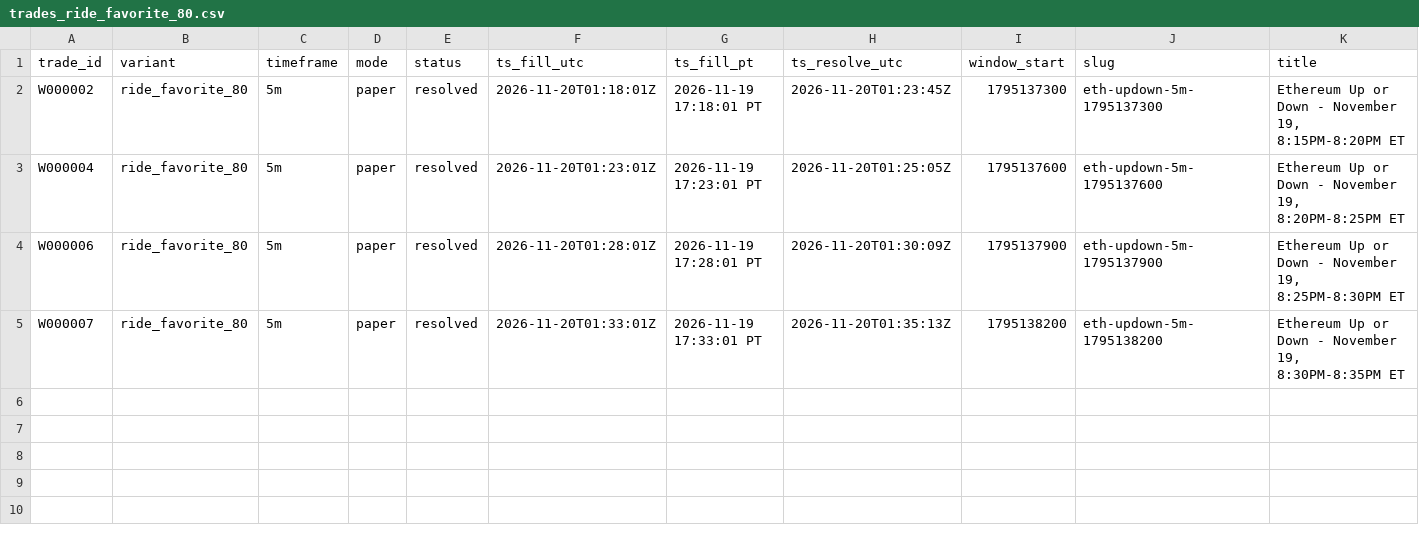
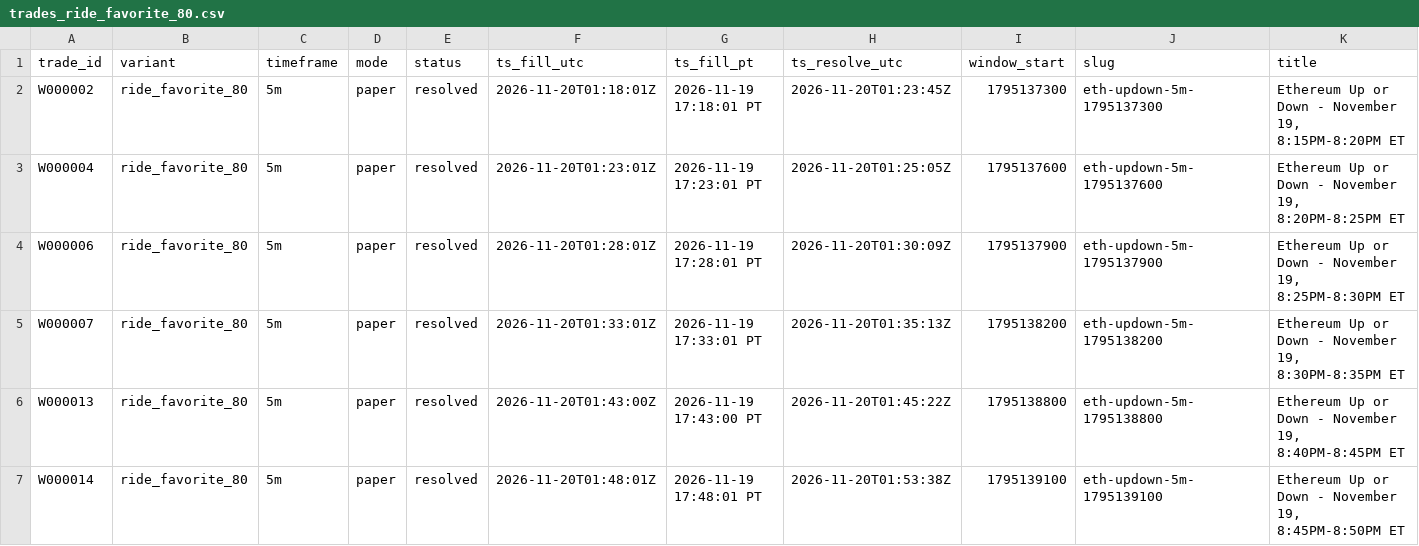
Before and after one commit to michaeldeuchar-dotcom/eth-paper-bot, a CSV file: data/week1/trades_ride_favorite_80.csv, drawn as a sheet; only a part is shown; rows hold the shown columns only; the diff names each change by its address in the sheet, - before the commit and + after, or states it on an @@ line.

```diff
--- a/data/week1/trades_ride_favorite_80.csv
+++ b/data/week1/trades_ride_favorite_80.csv
+row 6: W000013 | ride_favorite_80 | 5m | paper | resolved | 2026-11-20T01:43:00Z | 2026-11-19 17:43:00 PT | 2026-11-20T01:45:22Z | 1795138800 | eth-updown-5m-1795138800 | Ethereum Up or Down - November 19, 8:40PM-8:45PM ET
+row 7: W000014 | ride_favorite_80 | 5m | paper | resolved | 2026-11-20T01:48:01Z | 2026-11-19 17:48:01 PT | 2026-11-20T01:53:38Z | 1795139100 | eth-updown-5m-1795139100 | Ethereum Up or Down - November 19, 8:45PM-8:50PM ET
```
Also changed, not shown: data/week1/trades_control.csv, 8 other files.
